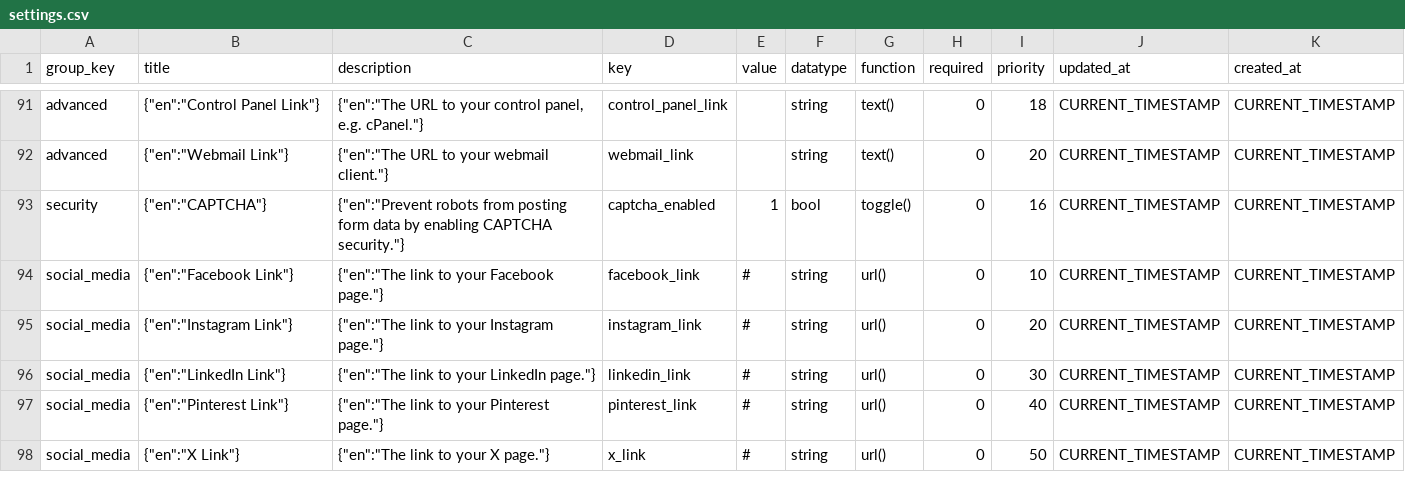
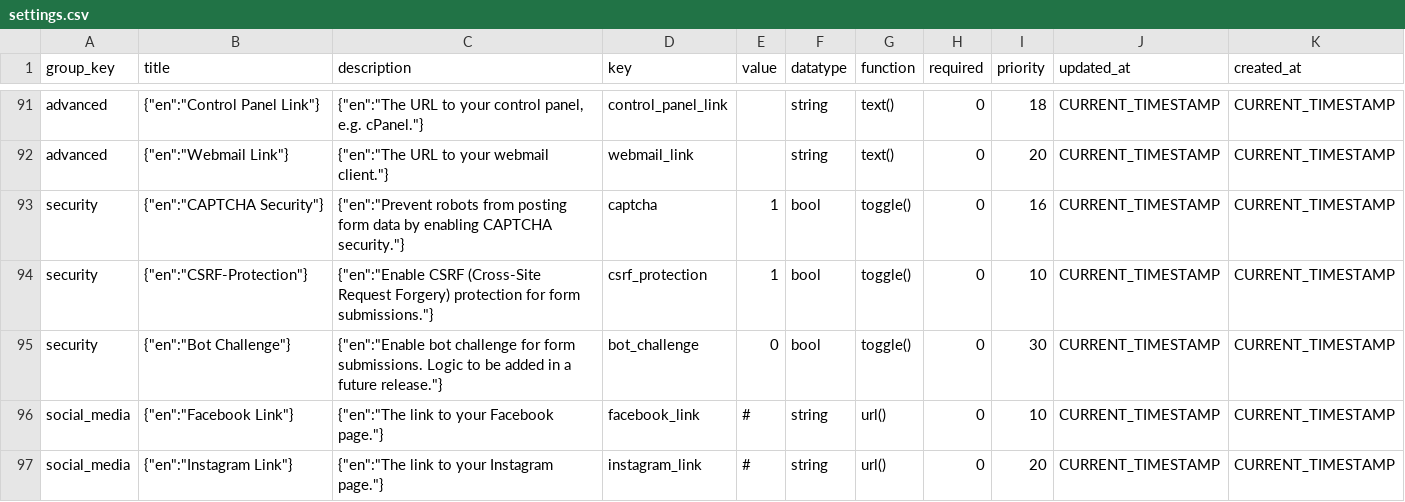
Before and after one commit to litecart/litecart, a CSV file: src/install/data/default/settings.csv, drawn as a sheet; only a part is shown, gaps mark what is left out; the shorter side is filled out with more unchanged rows.

```diff
--- a/src/install/data/default/settings.csv
+++ b/src/install/data/default/settings.csv
@@ -92,3 +92,5 @@ advanced,"{""en"":""Control Panel Link""}","{""en"":""The URL to your control pa
 advanced,"{""en"":""Webmail Link""}","{""en"":""The URL to your webmail client.""}",webmail_link,,string,text(),0,20,CURRENT_TIMESTAMP,CURRENT_TIMESTAMP
-security,"{""en"":""CAPTCHA""}","{""en"":""Prevent robots from posting form data by enabling CAPTCHA security.""}",captcha_enabled,1,bool,toggle(),0,16,CURRENT_TIMESTAMP,CURRENT_TIMESTAMP
+security,"{""en"":""CAPTCHA Security""}","{""en"":""Prevent robots from posting form data by enabling CAPTCHA security.""}",captcha,1,bool,toggle(),0,16,CURRENT_TIMESTAMP,CURRENT_TIMESTAMP
+security,"{""en"":""CSRF-Protection""}","{""en"":""Enable CSRF (Cross-Site Request Forgery) protection for form submissions.""}",csrf_protection,1,bool,toggle(),0,10,CURRENT_TIMESTAMP,CURRENT_TIMESTAMP
+security,"{""en"":""Bot Challenge""}","{""en"":""Enable bot challenge for form submissions. Logic to be added in a future release.""}",bot_challenge,0,bool,toggle(),0,30,CURRENT_TIMESTAMP,CURRENT_TIMESTAMP
 social_media,"{""en"":""Facebook Link""}","{""en"":""The link to your Facebook page.""}",facebook_link,#,string,url(),0,10,CURRENT_TIMESTAMP,CURRENT_TIMESTAMP
```
Also changed, not shown: 29 other files.
